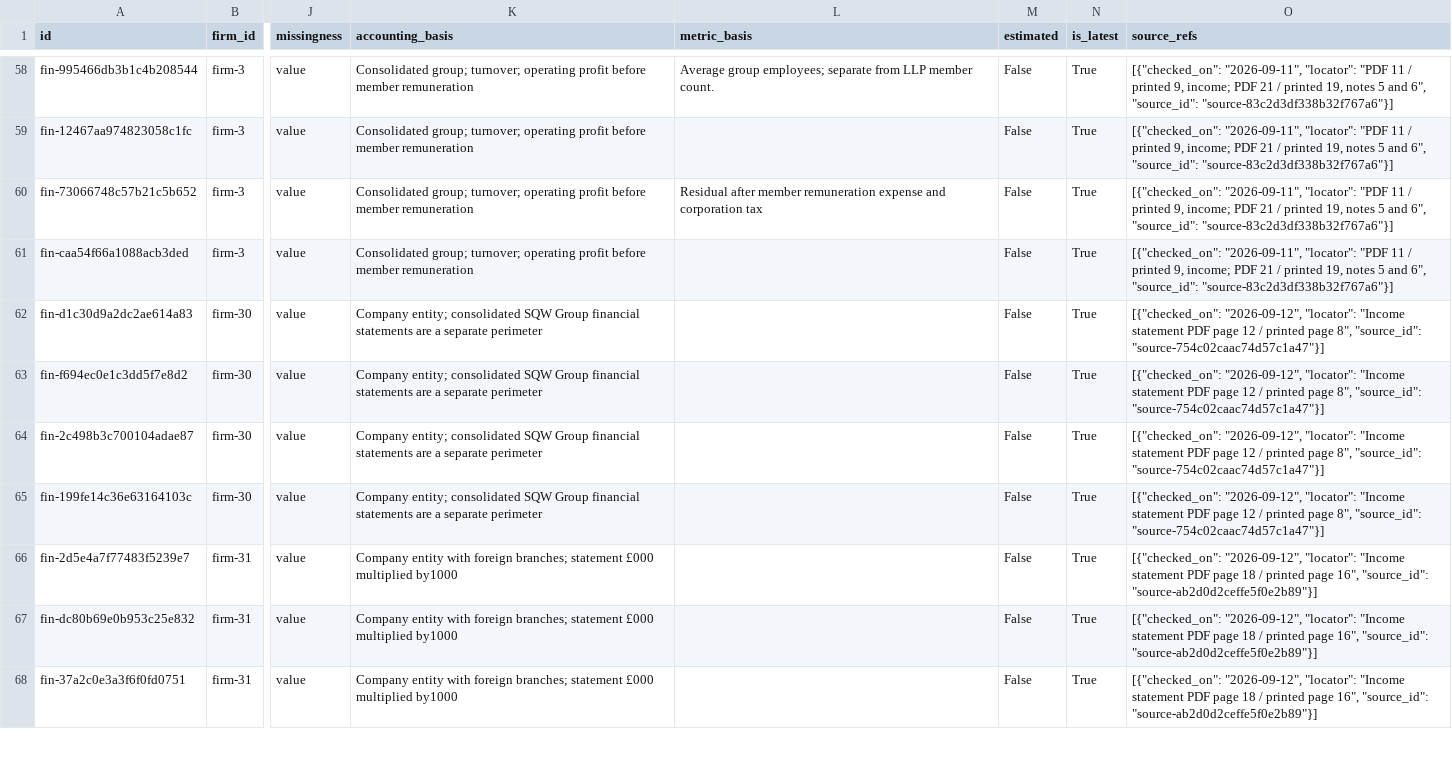
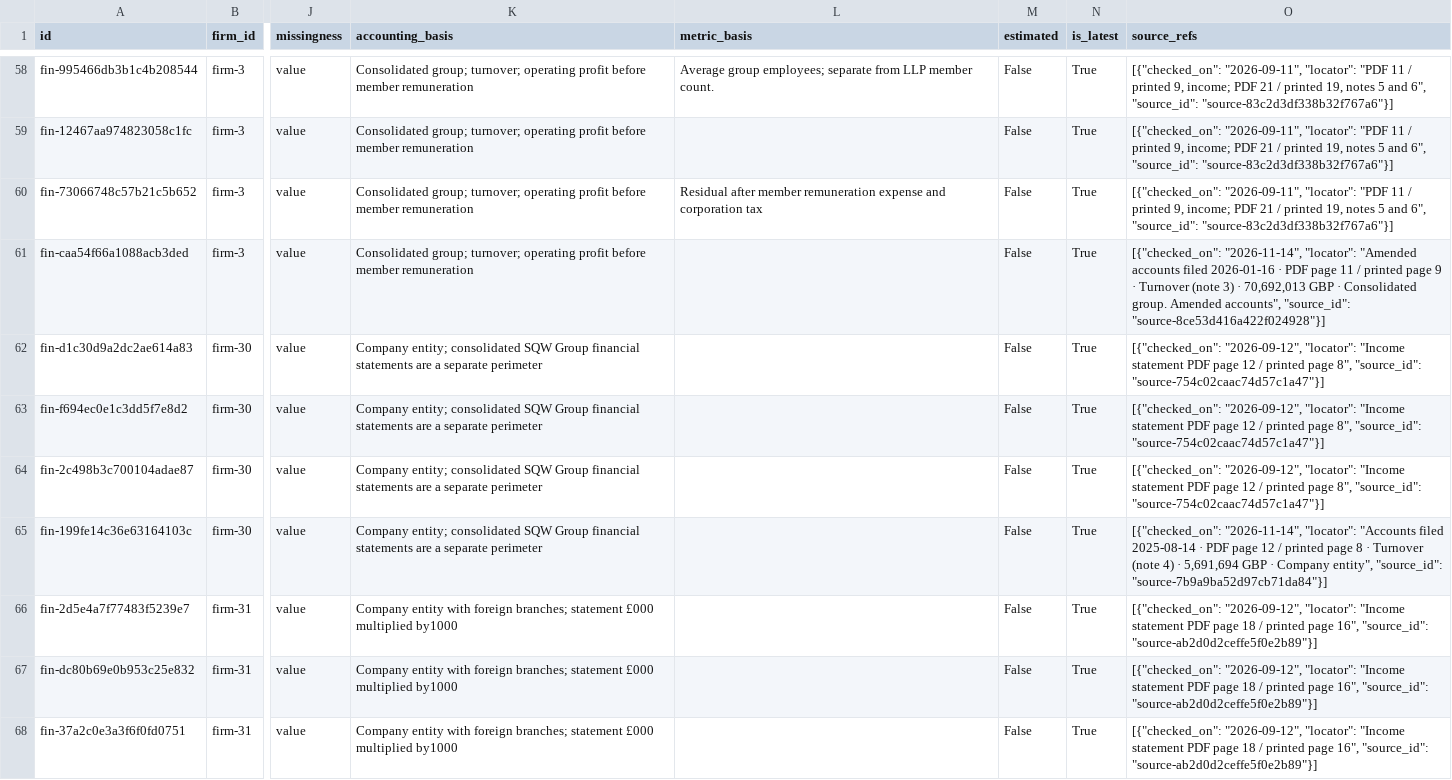
Before and after one commit to leathalobaidi/leathalobaidi.github.io, a CSV file: blog/consultancy-series/database/data/csv/financials.csv, drawn as a sheet; only a part is shown, gaps mark what is left out; the diff covers the shown part only; the diff names each change by its address in the sheet, - before the commit and + after, or states it on an @@ line.

```diff
--- a/blog/consultancy-series/database/data/csv/financials.csv
+++ b/blog/consultancy-series/database/data/csv/financials.csv
-O61 (source_refs): [{"checked_on": "2026-09-11", "locator": "PDF 11 / printed 9, income; PDF 21 / printed 19, notes 5 and 6", "source_id": "source-83c2d3df338b32f767a6"}]
+O61 (source_refs): [{"checked_on": "2026-11-14", "locator": "Amended accounts filed 2026-01-16 · PDF page 11 / printed page 9 · Turnover (note 3) · 70,692,013 GBP · Consolidated group. Amended accounts", "source_id": "source-8ce53d416a422f024928"}]
-O65 (source_refs): [{"checked_on": "2026-09-12", "locator": "Income statement PDF page 12 / printed page 8", "source_id": "source-754c02caac74d57c1a47"}]
+O65 (source_refs): [{"checked_on": "2026-11-14", "locator": "Accounts filed 2025-08-14 · PDF page 12 / printed page 8 · Turnover (note 4) · 5,691,694 GBP · Company entity", "source_id": "source-7b9a9ba52d97cb71da84"}]
```
Also changed, not shown: 28 edited cells elsewhere in this file, 15 other files.
